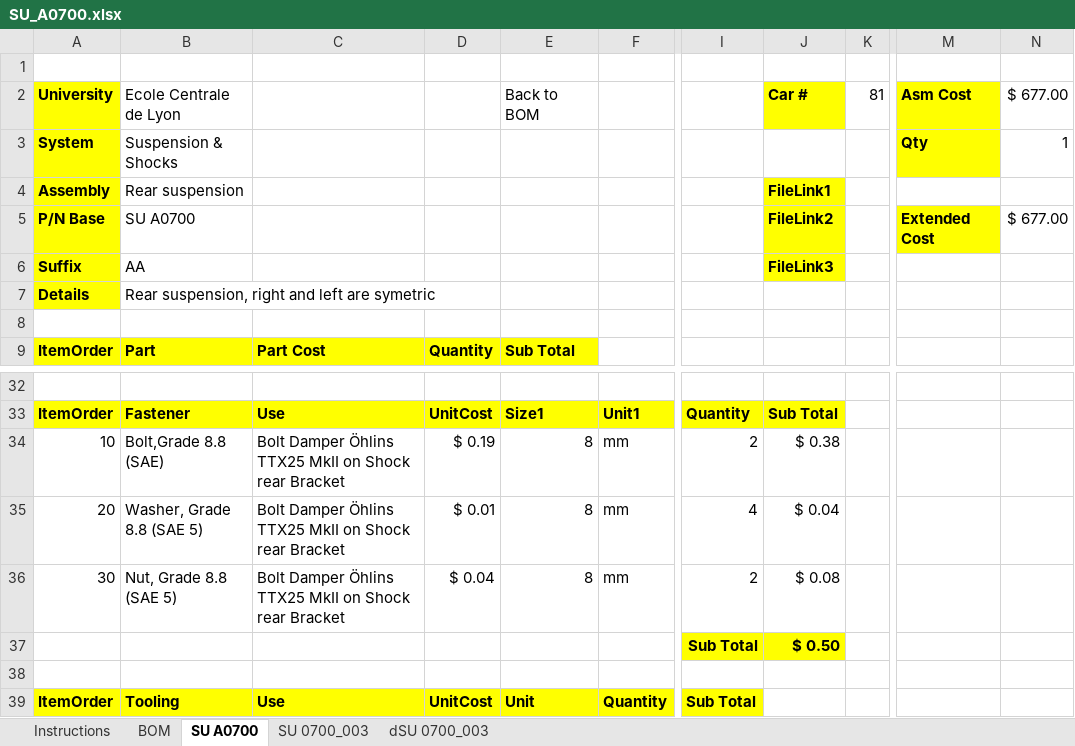
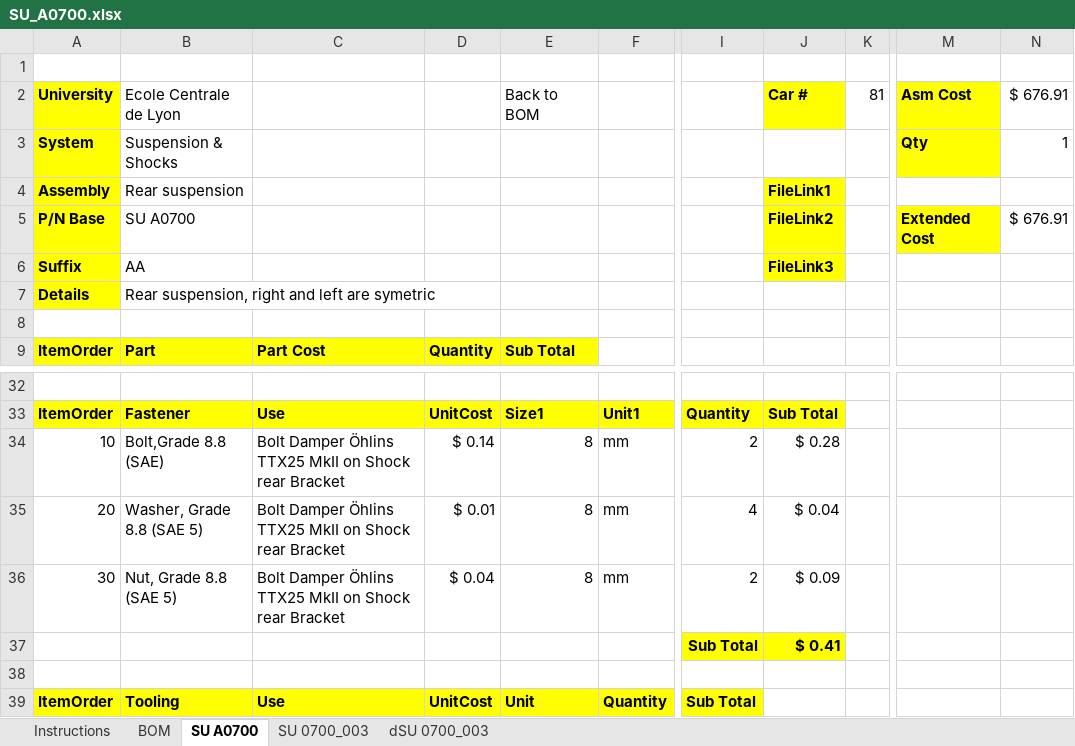
Before and after one commit to epsa-team/Vulcanix-v1.0, an Excel workbook: SU - Suspension/Cost/SU_A0700.xlsx, sheet SU A0700, drawn as a sheet; only a part is shown, gaps mark what is left out; values as stored, in another font and other column widths than the file's, no borders; the diff names each change by its address in the sheet, - before the commit and + after, or states it on an @@ line.

Commit message:
cost again

```diff
--- a/SU - Suspension/Cost/SU_A0700.xlsx (sheet SU A0700)
+++ b/SU - Suspension/Cost/SU_A0700.xlsx (sheet SU A0700)
-N2: $ 677.00
+N2: $ 676.91
-N5: $ 677.00
+N5: $ 676.91
-D34: $ 0.19
+D34: $ 0.14
-J34: $ 0.38
+J34: $ 0.28
-J36: $ 0.08
+J36: $ 0.09
-J37: $ 0.50
+J37: $ 0.41
```
Also changed, not shown: sheet BOM, formulas that keep their value, SU - Suspension/Cost/SU_A0500.xlsx.
